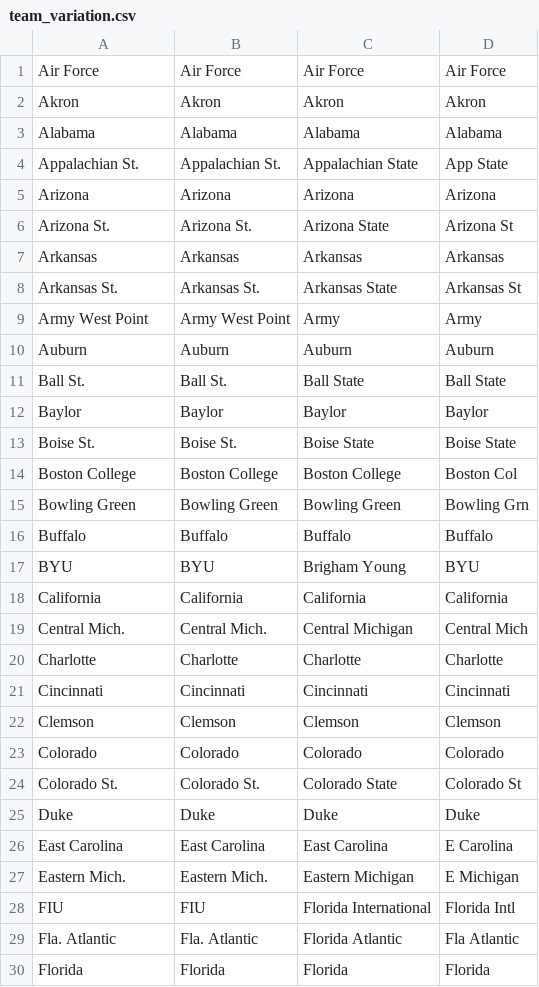
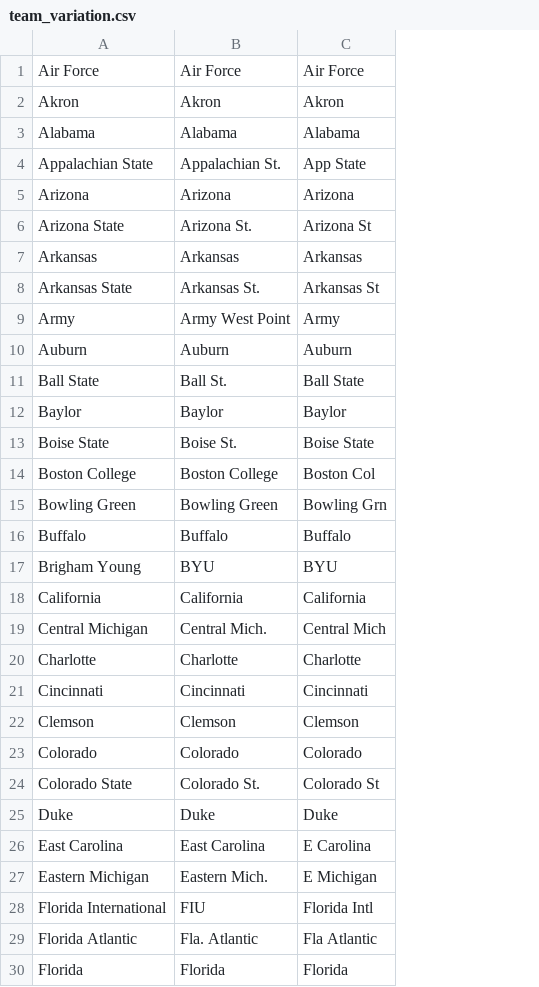
Before and after one commit to jhanna9/cfb-prediction, a CSV file: team_variation.csv, drawn as a sheet; only a part is shown; the diff covers the shown part only; the diff names each change by its address in the sheet, - before the commit and + after, or states it on an @@ line.

```diff
--- a/team_variation.csv
+++ b/team_variation.csv
-column C, rows 1-30: Air Force | Akron | Alabama | Appalachian State | Arizona | Arizona State | Arkansas | Arkansas State | Army | Auburn | Ball State | Baylor | Boise State | Boston College | Bowling Green | Buffalo | Brigham Young | California | Central Michigan | Charlotte | Cincinnati | Clemson | Colorado | Colorado State | Duke | East Carolina | Eastern Michigan | Florida International | Florida Atlantic | Florida
-A4: Appalachian St.
+A4: Appalachian State
-A6: Arizona St.
+A6: Arizona State
-A8: Arkansas St.
+A8: Arkansas State
-A9: Army West Point
+A9: Army
-A11: Ball St.
+A11: Ball State
-A13: Boise St.
+A13: Boise State
-A17: BYU
+A17: Brigham Young
-A19: Central Mich.
+A19: Central Michigan
-A24: Colorado St.
+A24: Colorado State
-A27: Eastern Mich.
+A27: Eastern Michigan
-A28: FIU
+A28: Florida International
-A29: Fla. Atlantic
+A29: Florida Atlantic
```
Also changed, not shown: 38 edited cells elsewhere in this file, 4 other files.
